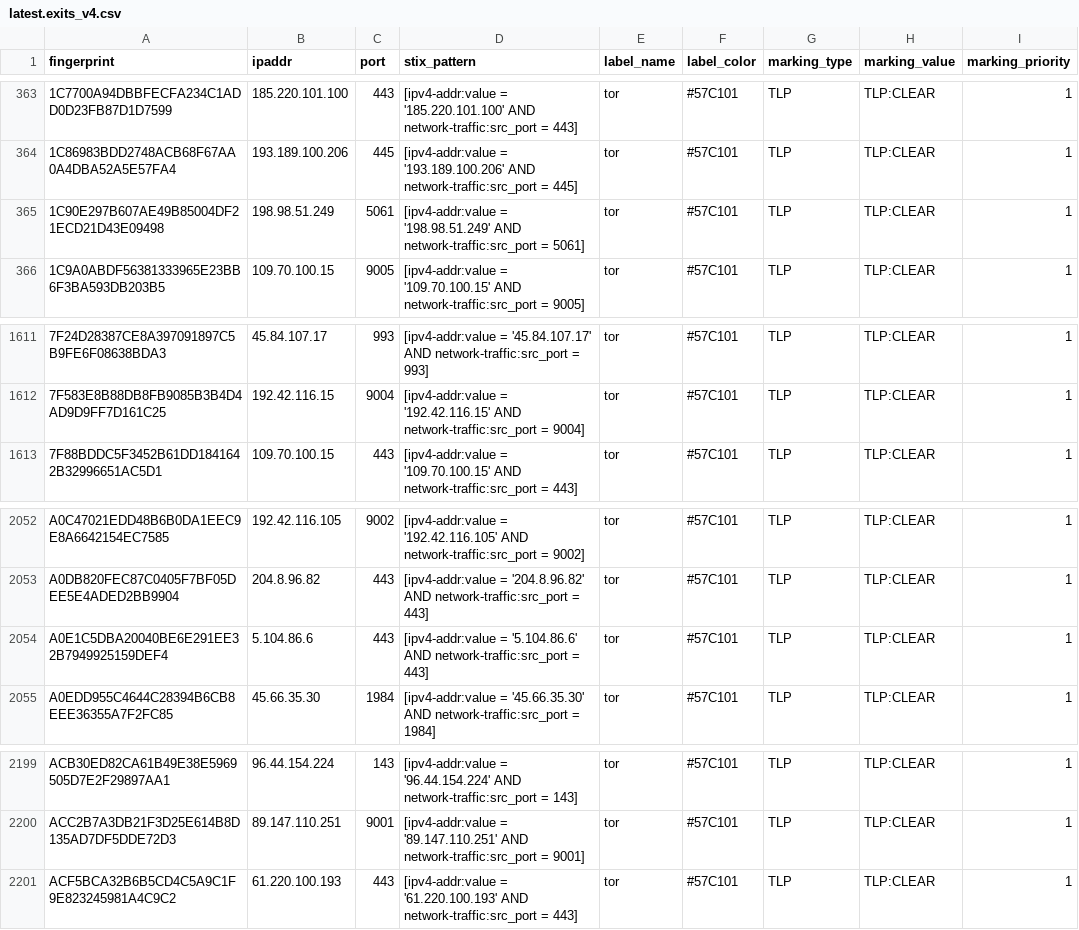
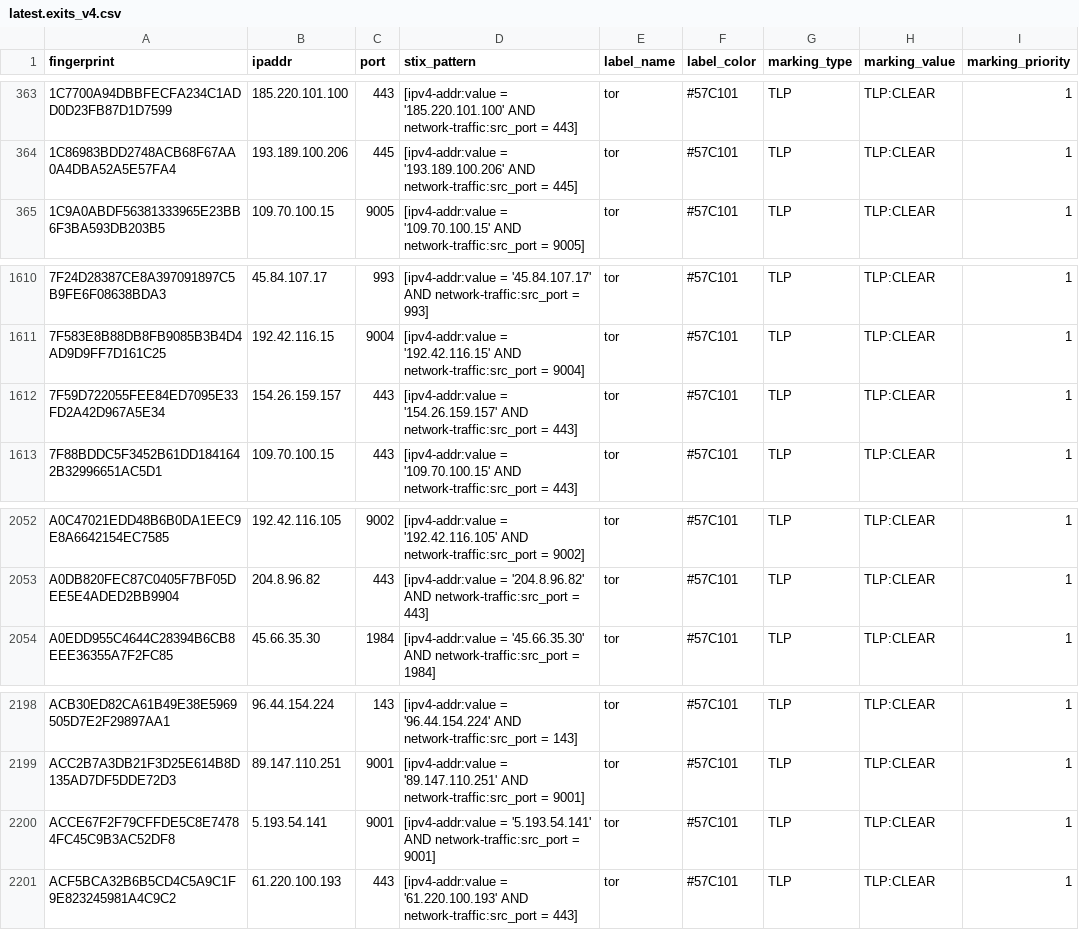
Before and after one commit to DreadFog/tor_csv_feed_opencti, a CSV file: latest.exits_v4.csv, drawn as a sheet; only a part is shown, gaps mark what is left out; removed rows and columns are numbered as before the commit, all else as after; the diff names each change by its address in the sheet, - before the commit and + after, or states it on an @@ line.

```diff
--- a/latest.exits_v4.csv
+++ b/latest.exits_v4.csv
-row 365: 1C90E297B607AE49B85004DF21ECD21D43E09498 | 198.98.51.249 | 5061 | [ipv4-addr:value = '198.98.51.249' AND network-traffic:src_port = 5061] | tor | #57C101 | TLP | TLP:CLEAR | 1
+row 1612: 7F59D722055FEE84ED7095E33FD2A42D967A5E34 | 154.26.159.157 | 443 | [ipv4-addr:value = '154.26.159.157' AND network-traffic:src_port = 443] | tor | #57C101 | TLP | TLP:CLEAR | 1
-row 2054: A0E1C5DBA20040BE6E291EE32B7949925159DEF4 | 5.104.86.6 | 443 | [ipv4-addr:value = '5.104.86.6' AND network-traffic:src_port = 443] | tor | #57C101 | TLP | TLP:CLEAR | 1
+row 2200: ACCE67F2F79CFFDE5C8E74784FC45C9B3AC52DF8 | 5.193.54.141 | 9001 | [ipv4-addr:value = '5.193.54.141' AND network-traffic:src_port = 9001] | tor | #57C101 | TLP | TLP:CLEAR | 1
```
Also changed, not shown: latest.all_v6.csv, latest.exits_v6.csv, 3 other files.
